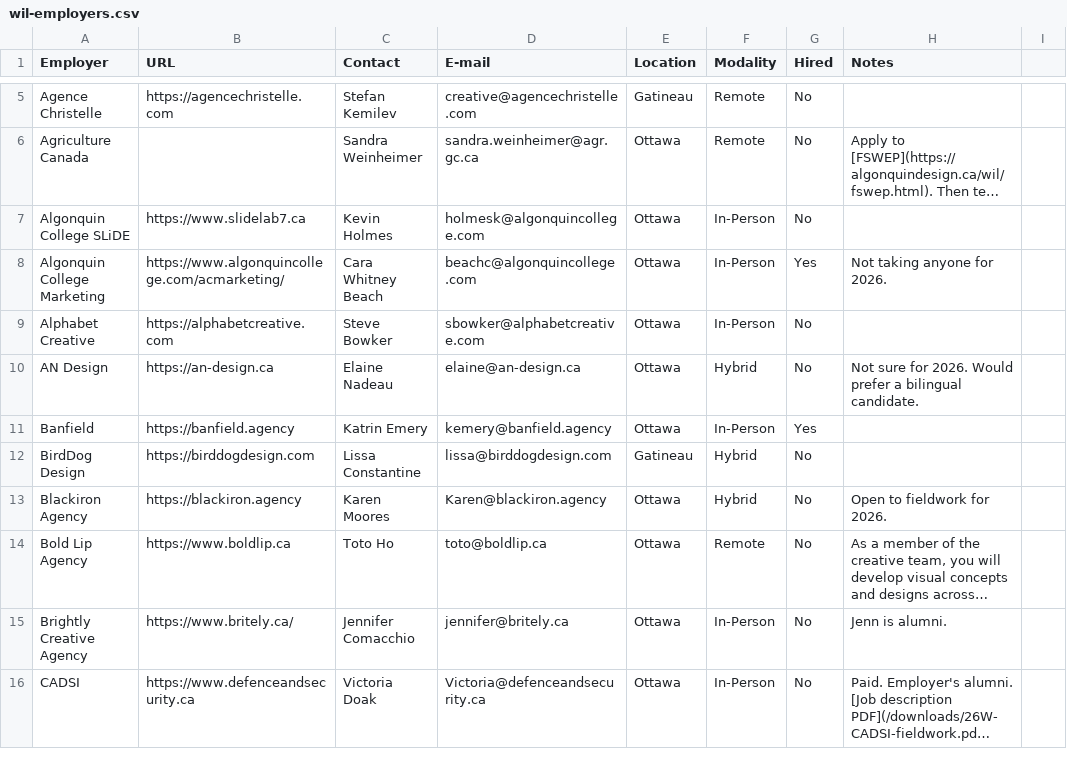
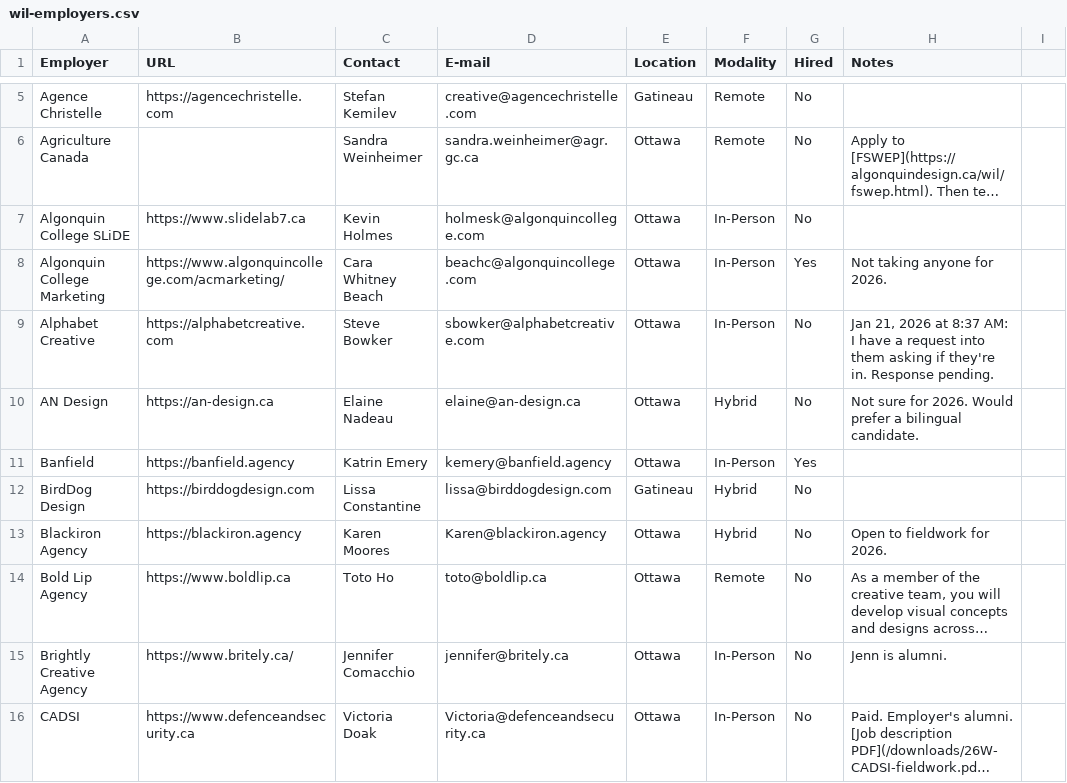
Before and after one commit to algonquindesign/algonquindesign.ca, a CSV file: _data/wil-employers.csv, drawn as a sheet; only a part is shown, gaps mark what is left out; long unchanged cells end in ….

Commit message:
Update Alphabet Creative status in employer list
Added a note indicating that a response from Alphabet Creative regarding participation is pending as of Jan 21, 2026.

```diff
--- a/_data/wil-employers.csv
+++ b/_data/wil-employers.csv
@@ -8,3 +8,3 @@ Algonquin College SLiDE,https://www.slidelab7.ca,Kevin Holmes,holmesk@algonquinc
 Algonquin College Marketing,https://www.algonquincollege.com/acmarketing/,Cara Whitney Beach,beachc@algonquincollege.com,Ottawa,In-Person,Yes,Not taking anyone for 2026.
-Alphabet Creative,https://alphabetcreative.com,Steve Bowker,sbowker@alphabetcreative.com,Ottawa,In-Person,No,
+Alphabet Creative,https://alphabetcreative.com,Steve Bowker,sbowker@alphabetcreative.com,Ottawa,In-Person,No,"Jan 21, 2026 at 8:37 AM: I have a request into them asking if they're in. Response pending."
 AN Design,https://an-design.ca,Elaine Nadeau,elaine@an-design.ca,Ottawa,Hybrid,No,Not sure for 2026. Would prefer a bilingual candidate.
```
